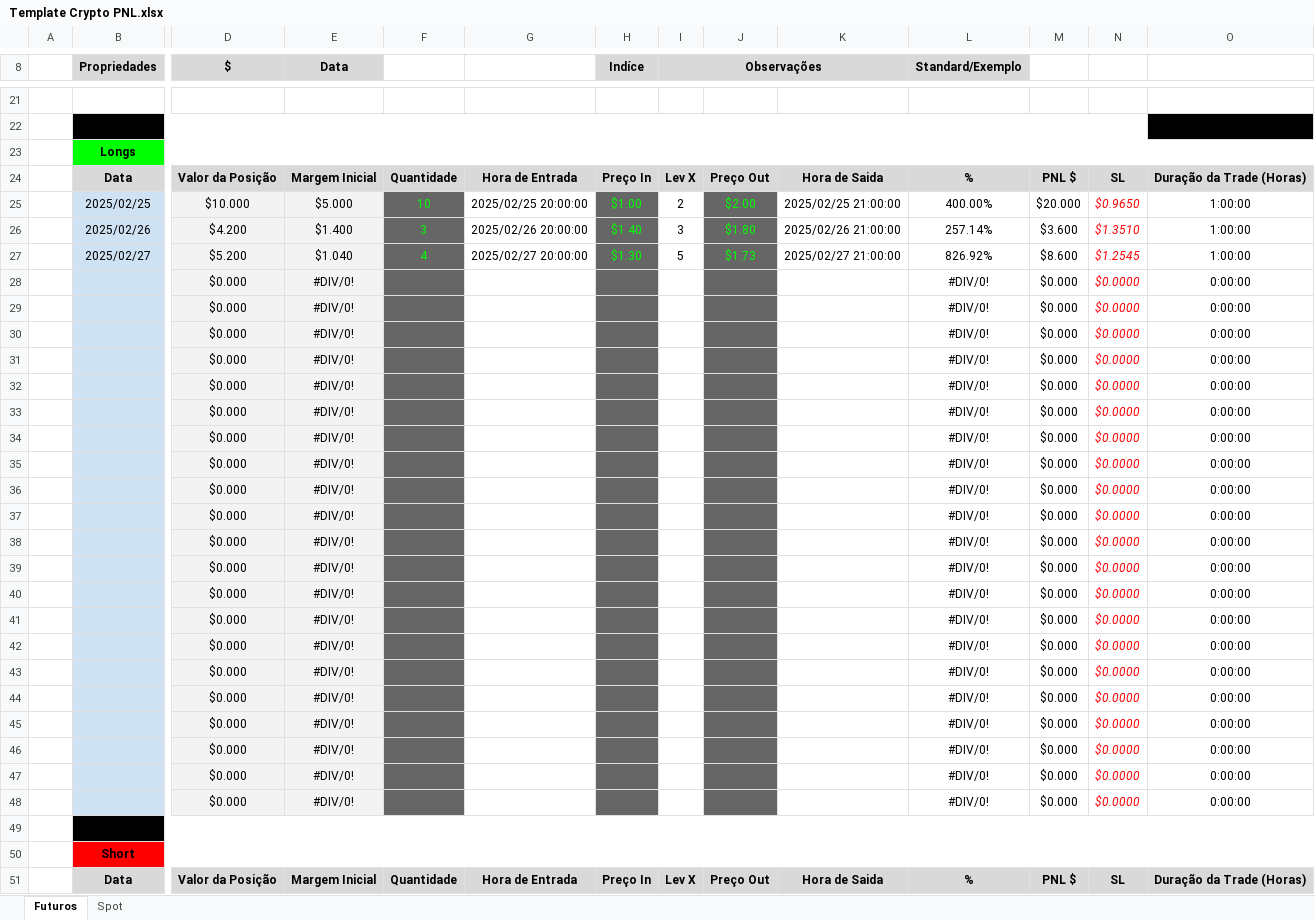
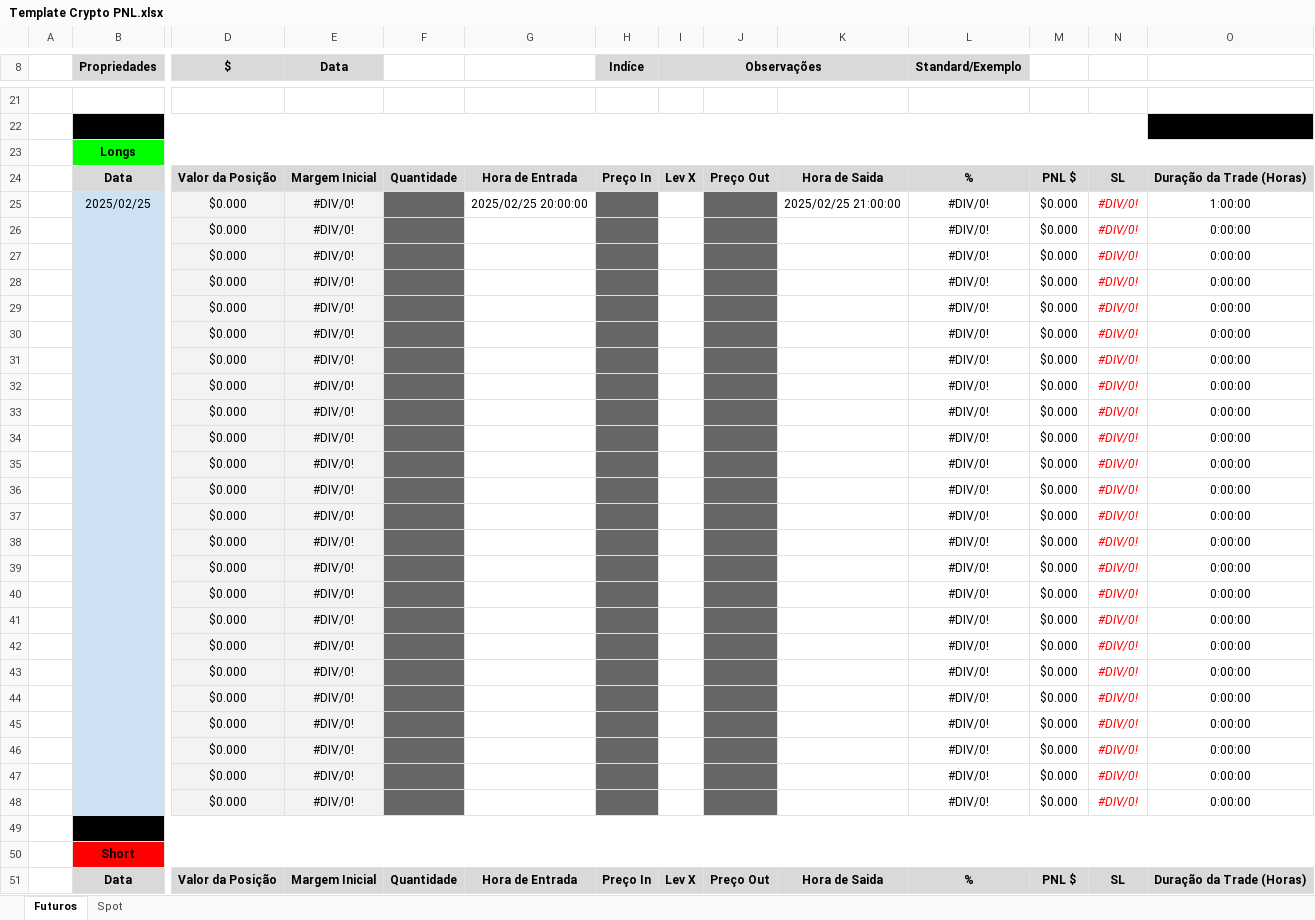
Before and after one commit to sadiq-x/Excel-Crypto-, an Excel workbook: Template Crypto PNL.xlsx, sheet Futuros, drawn as a sheet; only a part is shown, gaps mark what is left out; values as stored, in another font and other column widths than the file's, no borders; charts and pictures and conditional formats not drawn; removed rows and columns are numbered as before the commit, all else as after; rows hold the shown columns only; the diff covers the shown part only; the diff names each change by its address in the sheet, - before the commit and + after, or states it on an @@ line.

Commit message:
Add files via upload
Update all maths of tables.

```diff
--- a/Template Crypto PNL.xlsx (sheet Futuros)
+++ b/Template Crypto PNL.xlsx (sheet Futuros)
-row 25:  | 2025/02/25 | $10.000 | $5.000 | 10 | 2025/02/25 20:00:00 | $1.00 | 2 | $2.00 | 2025/02/25 21:00:00 | 400.00% | $20.000 | $0.9650 | 1:00:00
-row 26:  | 2025/02/26 | $4.200 | $1.400 | 3 | 2025/02/26 20:00:00 | $1.40 | 3 | $1.80 | 2025/02/26 21:00:00 | 257.14% | $3.600 | $1.3510 | 1:00:00
-row 27:  | 2025/02/27 | $5.200 | $1.040 | 4 | 2025/02/27 20:00:00 | $1.30 | 5 | $1.73 | 2025/02/27 21:00:00 | 826.92% | $8.600 | $1.2545 | 1:00:00
+row 25:  | 2025/02/25 | $0.000 | #DIV/0! |  | 2025/02/25 20:00:00 |  |  |  | 2025/02/25 21:00:00 | #DIV/0! | $0.000 | #DIV/0! | 1:00:00
-N26:N46: $0.0000
+N26:N46: #DIV/0!
+row 47:  |  | $0.000 | #DIV/0! |  |  |  |  |  |  | #DIV/0! | $0.000 | #DIV/0! | 0:00:00
+row 48:  |  | $0.000 | #DIV/0! |  |  |  |  |  |  | #DIV/0! | $0.000 | #DIV/0! | 0:00:00
```
Also changed, not shown: 1 added row, 1 removed row and 23 edited cells elsewhere in this sheet, formulas that keep their value, charts or pictures.
